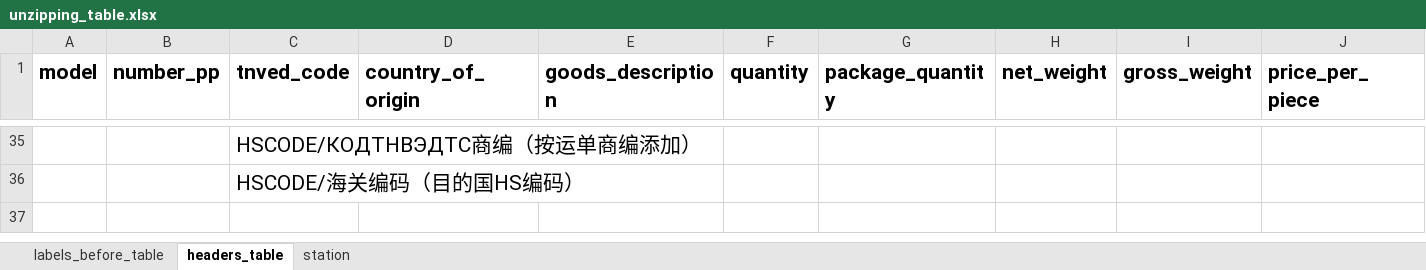
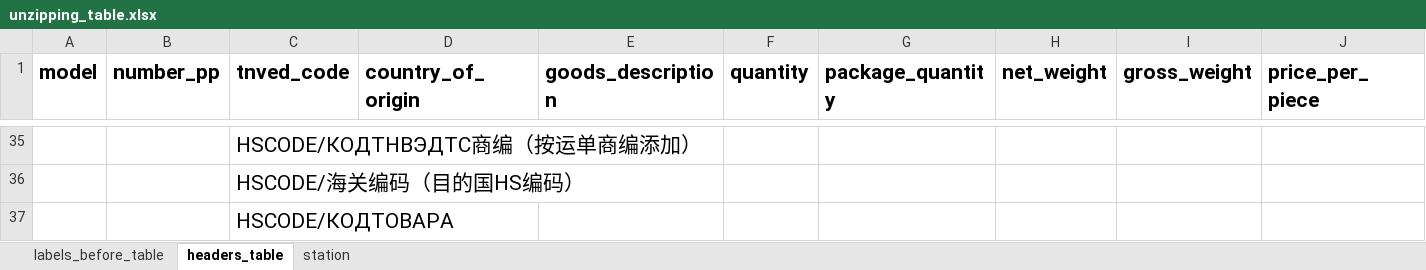
Before and after one commit to agladsoft/unzipping, an Excel workbook: unzipping_table.xlsx, sheet headers_table, drawn as a sheet; only a part is shown, gaps mark what is left out; values as stored, in another font and other column widths than the file's, no borders; rows hold the shown columns only; the diff names each change by its address in the sheet, - before the commit and + after, or states it on an @@ line.

Commit message:
fix: changed keys in table

```diff
--- a/unzipping_table.xlsx (sheet headers_table)
+++ b/unzipping_table.xlsx (sheet headers_table)
+row 37:  |  | HSCODE/КОДТОВАРА
```
